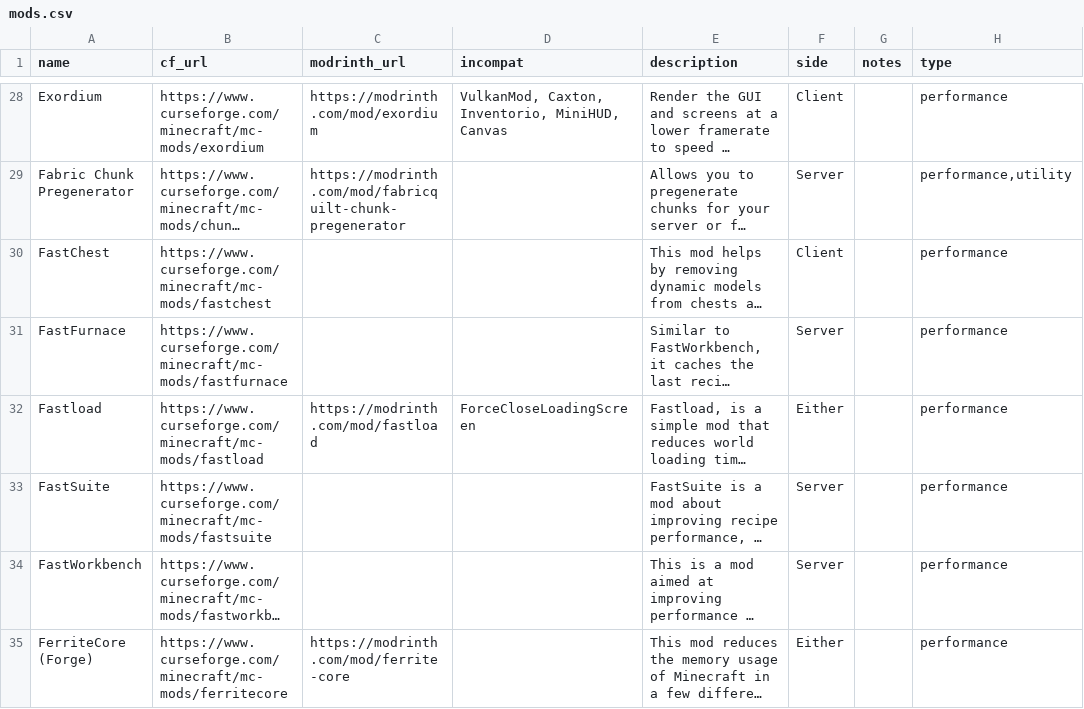
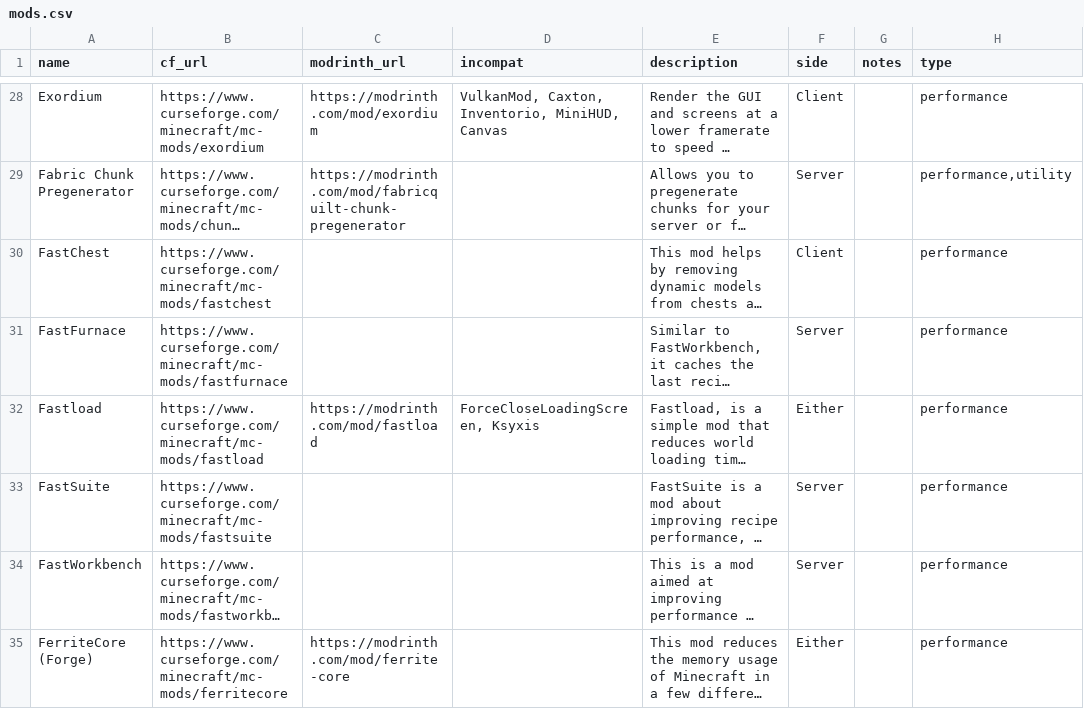
Before and after one commit to SuperStormer/useful-mods2, a CSV file: mods.csv, drawn as a sheet; only a part is shown, gaps mark what is left out; long unchanged cells end in …; the diff covers the shown part only; the diff names each change by its address in the sheet, - before the commit and + after, or states it on an @@ line.

```diff
--- a/mods.csv
+++ b/mods.csv
-D32 (incompat): ForceCloseLoadingScreen
+D32 (incompat): ForceCloseLoadingScreen, Ksyxis
```
Also changed, not shown: 8 added rows and 11 edited cells elsewhere in this file, 1 other file.
